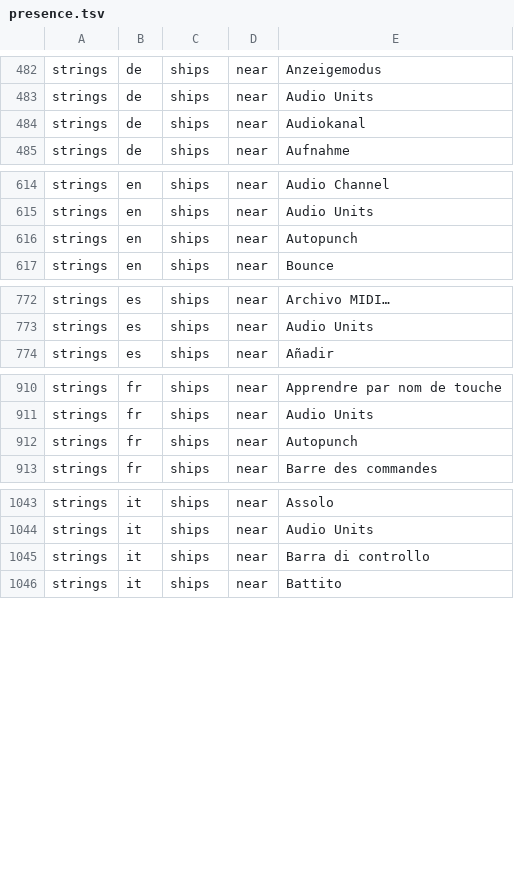
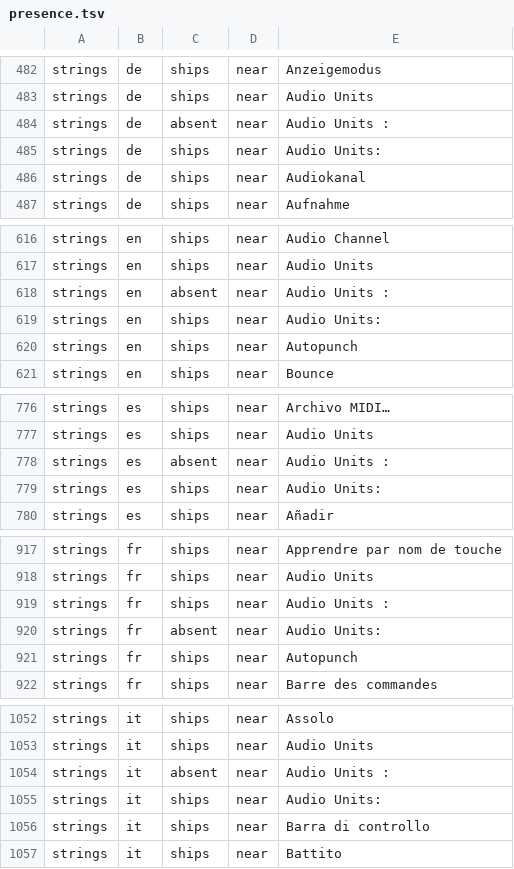
Before and after one commit to MongLong0214/logic-pro-mcp, a TSV file: docs/canon/ledger/presence.tsv, drawn as a sheet; only a part is shown, gaps mark what is left out; the diff covers the shown part only.

Commit message:
canon: confirm the five #993/#1004 literals against the installed Logic bundle
main now asks for a compared string where a 32-bit prefix used to stand in. logic_canon.py
confirm read 'Audio Units:', 'Audio Units :', 'Nueva', '音訊單元：' and '音频单元:' from the
installed .strings corpora and wrote what each locale ships to ledger/presence.tsv.

```diff
--- a/docs/canon/ledger/presence.tsv
+++ b/docs/canon/ledger/presence.tsv
@@ -483,2 +483,4 @@ strings	de	ships	near	"Anzeigemodus"
 strings	de	ships	near	"Audio Units"
+strings	de	absent	near	"Audio Units :"
+strings	de	ships	near	"Audio Units:"
 strings	de	ships	near	"Audiokanal"
@@ -615,2 +617,4 @@ strings	en	ships	near	"Audio Channel"
 strings	en	ships	near	"Audio Units"
+strings	en	absent	near	"Audio Units :"
+strings	en	ships	near	"Audio Units:"
 strings	en	ships	near	"Autopunch"
@@ -773,2 +777,4 @@ strings	es	ships	near	"Archivo MIDI…"
 strings	es	ships	near	"Audio Units"
+strings	es	absent	near	"Audio Units :"
+strings	es	ships	near	"Audio Units:"
 strings	es	ships	near	"Añadir"
@@ -911,2 +918,4 @@ strings	fr	ships	near	"Apprendre par nom de touche"
 strings	fr	ships	near	"Audio Units"
+strings	fr	ships	near	"Audio Units :"
+strings	fr	absent	near	"Audio Units:"
 strings	fr	ships	near	"Autopunch"
@@ -1044,2 +1053,4 @@ strings	it	ships	near	"Assolo"
 strings	it	ships	near	"Audio Units"
+strings	it	absent	near	"Audio Units :"
+strings	it	ships	near	"Audio Units:"
 strings	it	ships	near	"Barra di controllo"
```
Also changed, not shown: 9 added rows elsewhere in this file, 1 other file.
